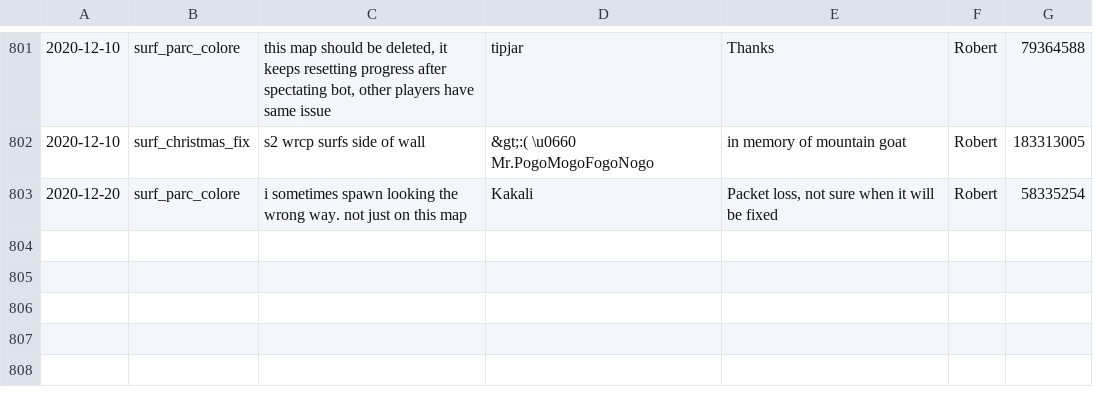
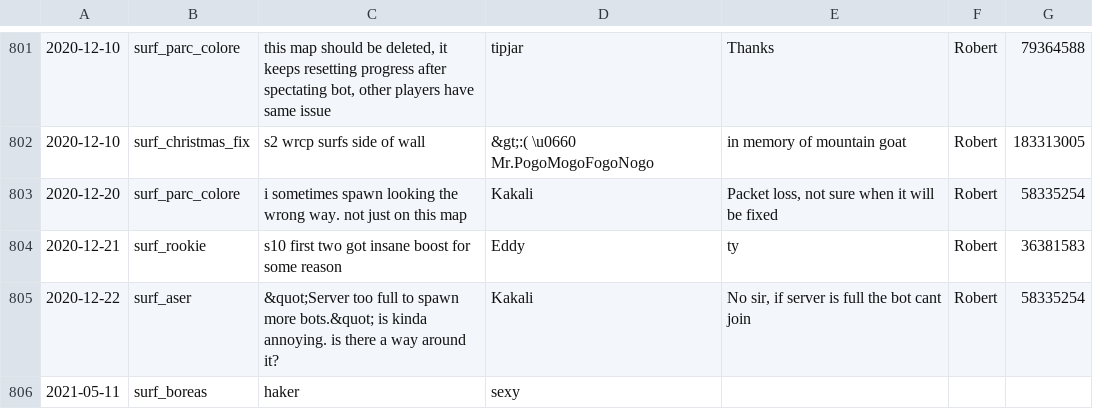
Before and after one commit to Kakalinn/sh-report-archive, a CSV file: archive.csv, drawn as a sheet; only a part is shown, gaps mark what is left out; the diff names each change by its address in the sheet, - before the commit and + after, or states it on an @@ line.

```diff
--- a/archive.csv
+++ b/archive.csv
+row 804: 2020-12-21 | surf_rookie | s10 first two got insane boost for some reason | Eddy | ty | Robert | 36381583
+row 805: 2020-12-22 | surf_aser | &quot;Server too full to spawn more bots.&quot; is kinda annoying. is there a way around it? | Kakali | No sir, if server is full the bot cant join | Robert | 58335254
+row 806: 2021-05-11 | surf_boreas | haker | sexy
```
Also changed, not shown: 1 other file.
